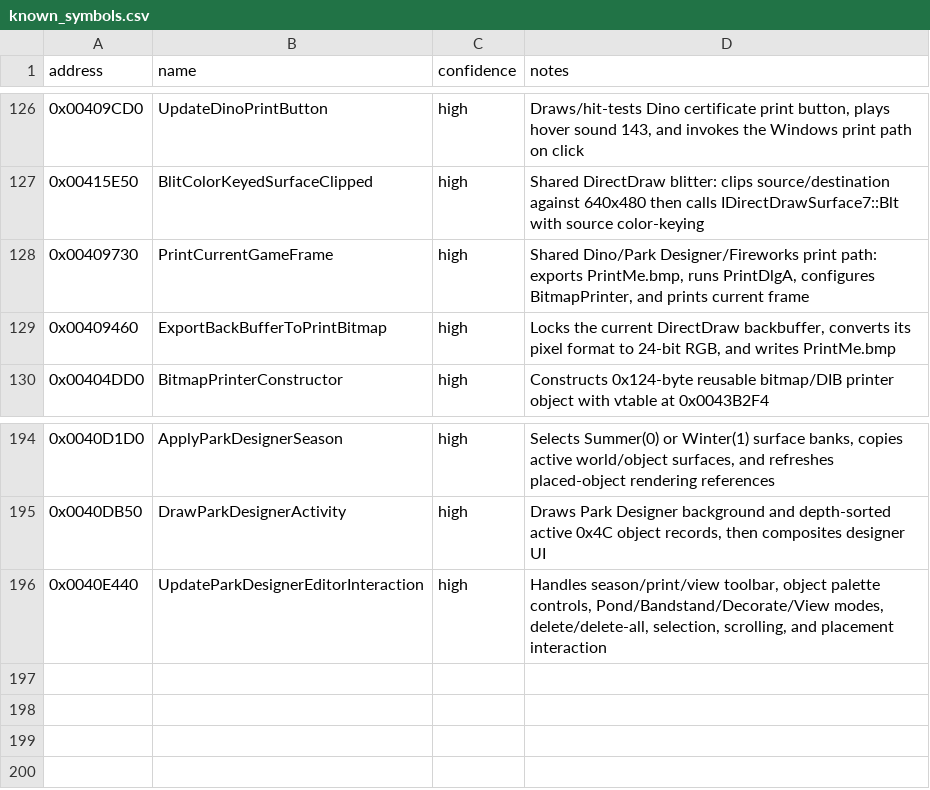
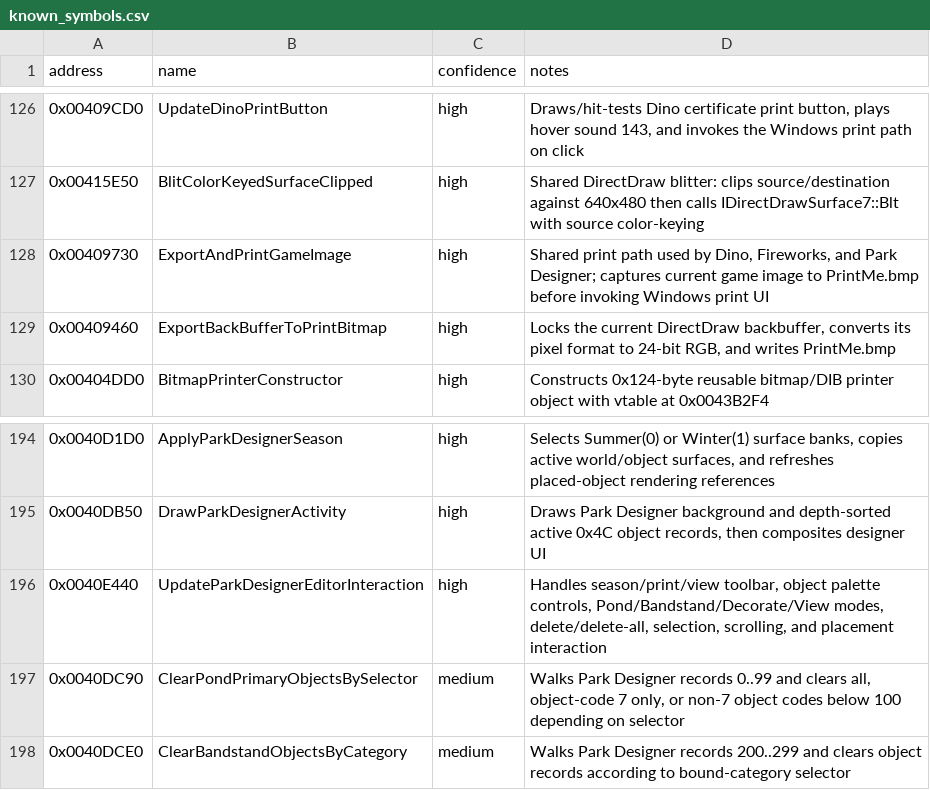
Before and after one commit to lizardpeter/btb-reverse, a CSV file: ghidra/known_symbols.csv, drawn as a sheet; only a part is shown, gaps mark what is left out.

Commit message:
Generalize shared print routine and map Park Designer cleanup helpers

```diff
--- a/ghidra/known_symbols.csv
+++ b/ghidra/known_symbols.csv
@@ -127,3 +127,3 @@ address,name,confidence,notes
 0x00415E50,BlitColorKeyedSurfaceClipped,high,"Shared DirectDraw blitter: clips source/destination against 640x480 then calls IDirectDrawSurface7::Blt with source color-keying"
-0x00409730,PrintCurrentGameFrame,high,"Shared Dino/Park Designer/Fireworks print path: exports PrintMe.bmp, runs PrintDlgA, configures BitmapPrinter, and prints current frame"
+0x00409730,ExportAndPrintGameImage,high,"Shared print path used by Dino, Fireworks, and Park Designer; captures current game image to PrintMe.bmp before invoking Windows print UI"
 0x00409460,ExportBackBufferToPrintBitmap,high,"Locks the current DirectDraw backbuffer, converts its pixel format to 24-bit RGB, and writes PrintMe.bmp"
@@ -196 +196,3 @@ address,name,confidence,notes
 0x0040E440,UpdateParkDesignerEditorInteraction,high,"Handles season/print/view toolbar, object palette controls, Pond/Bandstand/Decorate/View modes, delete/delete-all, selection, scrolling, and placement interaction"
+0x0040DC90,ClearPondPrimaryObjectsBySelector,medium,"Walks Park Designer records 0..99 and clears all, object-code 7 only, or non-7 object codes below 100 depending on selector"
+0x0040DCE0,ClearBandstandObjectsByCategory,medium,"Walks Park Designer records 200..299 and clears object records according to bound-category selector"
```
